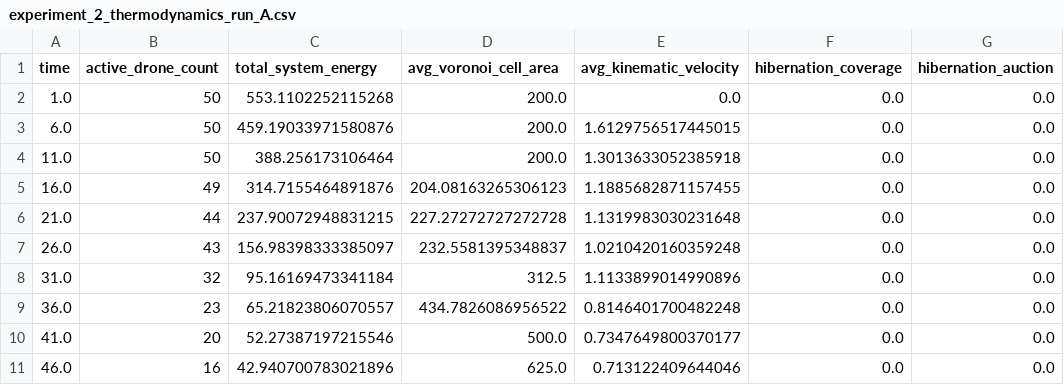
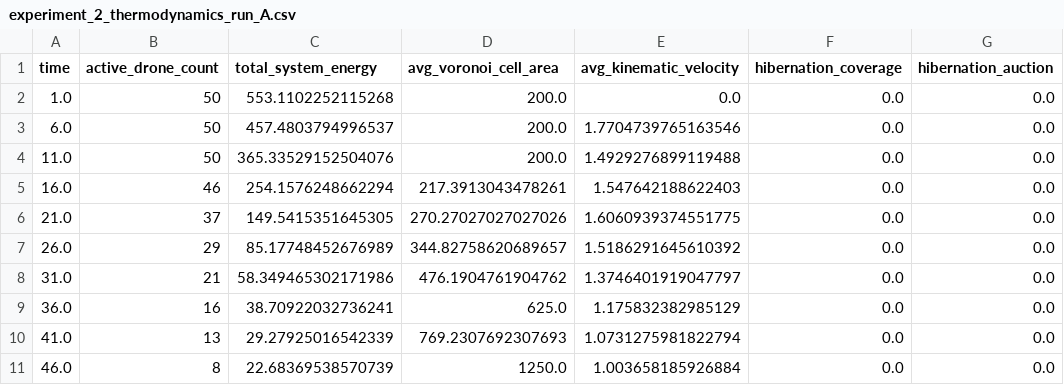
Before and after one commit to ShivamMalge/swarm_drone_framework, a CSV file: logs/experiment_2_thermodynamics_run_A.csv, drawn as a sheet; only a part is shown; the diff covers the shown part only.

```diff
--- a/logs/experiment_2_thermodynamics_run_A.csv
+++ b/logs/experiment_2_thermodynamics_run_A.csv
@@ -2,10 +2,10 @@ time,active_drone_count,total_system_energy,avg_voronoi_cell_area,avg_kinematic_
 1.0,50,553.1102252115268,200.0,0.0,0.0,0.0
-6.0,50,459.19033971580876,200.0,1.6129756517445015,0.0,0.0
-11.0,50,388.256173106464,200.0,1.3013633052385918,0.0,0.0
-16.0,49,314.7155464891876,204.08163265306123,1.1885682871157455,0.0,0.0
-21.0,44,237.90072948831215,227.27272727272728,1.1319983030231648,0.0,0.0
-26.0,43,156.98398333385097,232.5581395348837,1.0210420160359248,0.0,0.0
-31.0,32,95.16169473341184,312.5,1.1133899014990896,0.0,0.0
-36.0,23,65.21823806070557,434.7826086956522,0.8146401700482248,0.0,0.0
-41.0,20,52.27387197215546,500.0,0.7347649800370177,0.0,0.0
-46.0,16,42.940700783021896,625.0,0.713122409644046,0.0,0.0
+6.0,50,457.4803794996537,200.0,1.7704739765163546,0.0,0.0
+11.0,50,365.33529152504076,200.0,1.4929276899119488,0.0,0.0
+16.0,46,254.1576248662294,217.3913043478261,1.547642188622403,0.0,0.0
+21.0,37,149.5415351645305,270.27027027027026,1.6060939374551775,0.0,0.0
+26.0,29,85.17748452676989,344.82758620689657,1.5186291645610392,0.0,0.0
+31.0,21,58.349465302171986,476.1904761904762,1.3746401919047797,0.0,0.0
+36.0,16,38.70922032736241,625.0,1.175832382985129,0.0,0.0
+41.0,13,29.27925016542339,769.2307692307693,1.0731275981822794,0.0,0.0
+46.0,8,22.68369538570739,1250.0,1.003658185926884,0.0,0.0
```
Also changed, not shown: 94 edited cells elsewhere in this file, logs/experiment_1_percolation.csv, logs/experiment_2_thermodynamics_merged.csv, 8 other files.
